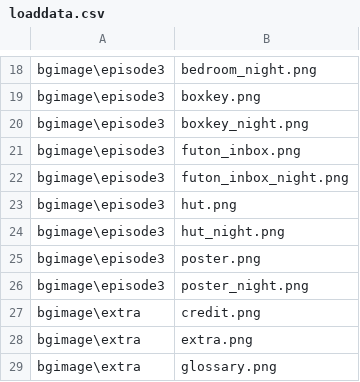
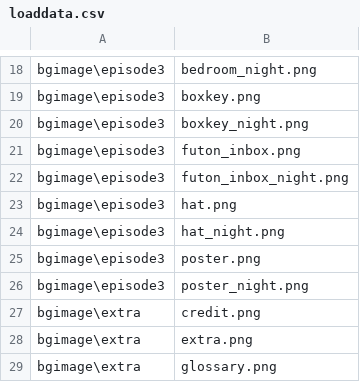
Before and after one commit to tatsuya-i414/3MoreHertzToUnison, a CSV file: data/others/plugin/loading/data/loaddata.csv, drawn as a sheet; only a part is shown, gaps mark what is left out.

```diff
--- a/data/others/plugin/loading/data/loaddata.csv
+++ b/data/others/plugin/loading/data/loaddata.csv
@@ -22,4 +22,4 @@ bgimage\episode3,futon_inbox.png
 bgimage\episode3,futon_inbox_night.png
-bgimage\episode3,hut.png
-bgimage\episode3,hut_night.png
+bgimage\episode3,hat.png
+bgimage\episode3,hat_night.png
 bgimage\episode3,poster.png
```
Also changed, not shown: 2 other files.
